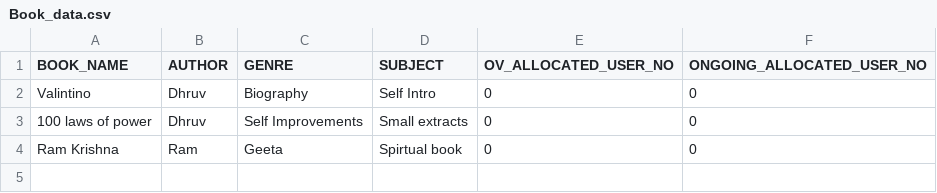
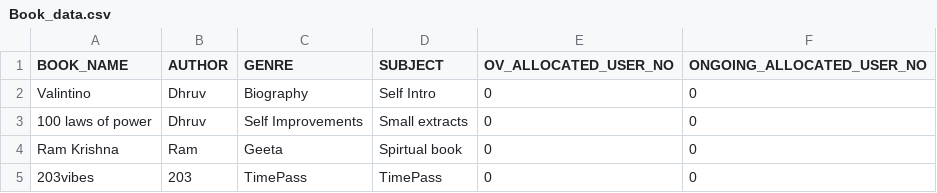
Before and after one commit to Cloverag/Library-Management-System-in-C-, a CSV file: Book_data.csv, drawn as a sheet; the diff names each change by its address in the sheet, - before the commit and + after, or states it on an @@ line.

```diff
--- a/Book_data.csv
+++ b/Book_data.csv
+row 5: 203vibes | 203 | TimePass | TimePass | 0 | 0
```
Also changed, not shown: 4 other files.
